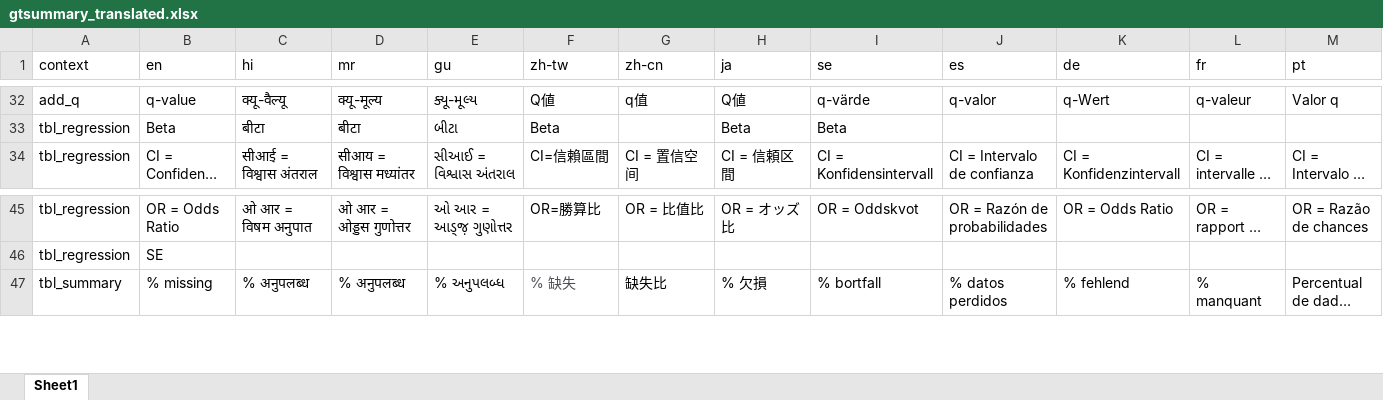
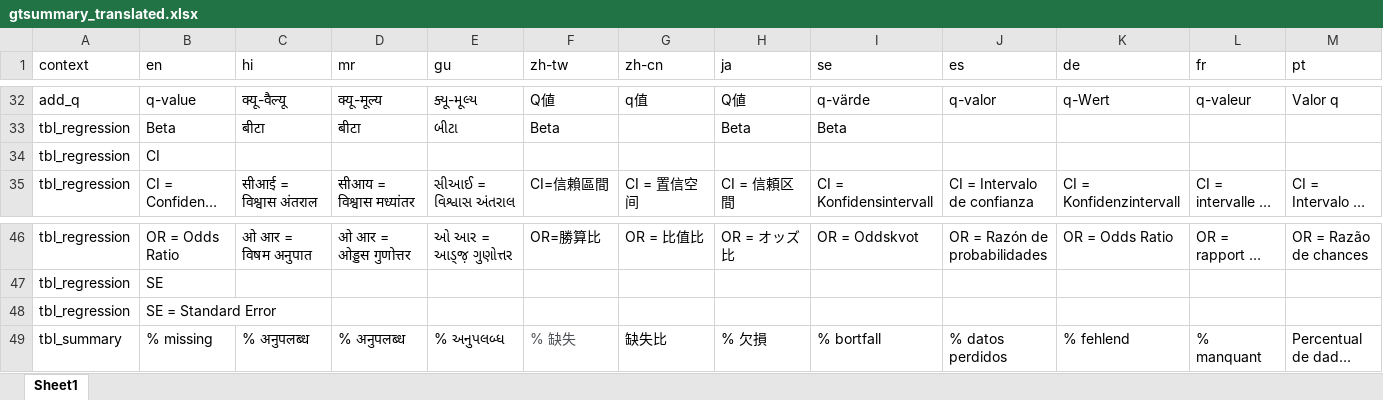
Before and after one commit to ddsjoberg/gtsummary, an Excel workbook: data-raw/gtsummary_translated.xlsx, sheet Sheet1, drawn as a sheet; only a part is shown, gaps mark what is left out; long unchanged cells end in …; values as stored, in another font and other column widths than the file's, no borders; the diff names each change by its address in the sheet, - before the commit and + after, or states it on an @@ line.

```diff
--- a/data-raw/gtsummary_translated.xlsx (sheet Sheet1)
+++ b/data-raw/gtsummary_translated.xlsx (sheet Sheet1)
+row 34: tbl_regression | CI
+row 48: tbl_regression | SE = Standard Error
```
Also changed, not shown: 4 other files.
